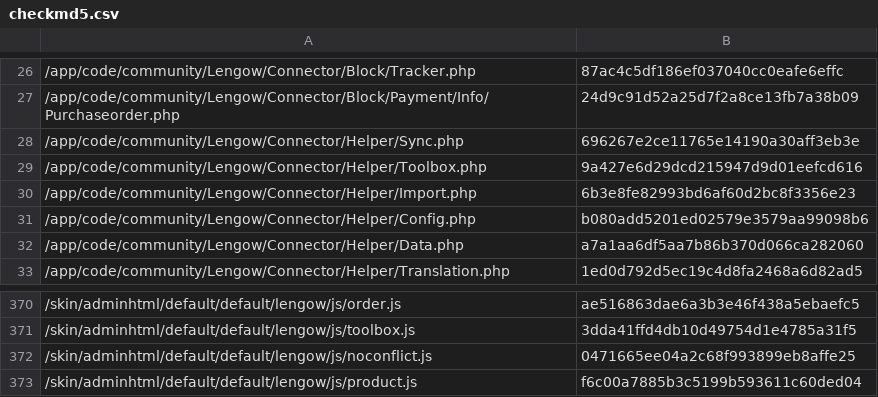
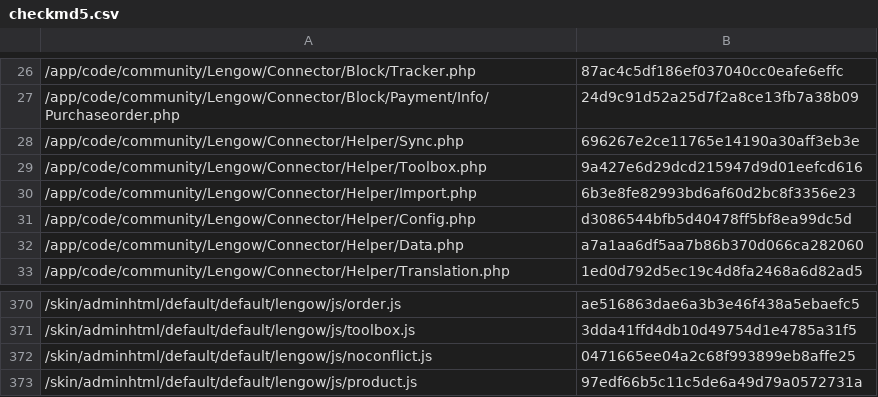
Before and after one commit to lengow/plugin-magento, a CSV file: app/code/community/Lengow/Connector/etc/checkmd5.csv, drawn as a sheet; only a part is shown, gaps mark what is left out.

```diff
--- a/app/code/community/Lengow/Connector/etc/checkmd5.csv
+++ b/app/code/community/Lengow/Connector/etc/checkmd5.csv
@@ -30,3 +30,3 @@
 /app/code/community/Lengow/Connector/Helper/Import.php|6b3e8fe82993bd6af60d2bc8f3356e23
-/app/code/community/Lengow/Connector/Helper/Config.php|b080add5201ed02579e3579aa99098b6
+/app/code/community/Lengow/Connector/Helper/Config.php|d3086544bfb5d40478ff5bf8ea99dc5d
 /app/code/community/Lengow/Connector/Helper/Data.php|a7a1aa6df5aa7b86b370d066ca282060
@@ -372,2 +372,2 @@
 /skin/adminhtml/default/default/lengow/js/noconflict.js|0471665ee04a2c68f993899eb8affe25
-/skin/adminhtml/default/default/lengow/js/product.js|f6c00a7885b3c5199b593611c60ded04
+/skin/adminhtml/default/default/lengow/js/product.js|97edf66b5c11c5de6a49d79a0572731a
```
Also changed, not shown: 4 other files.
